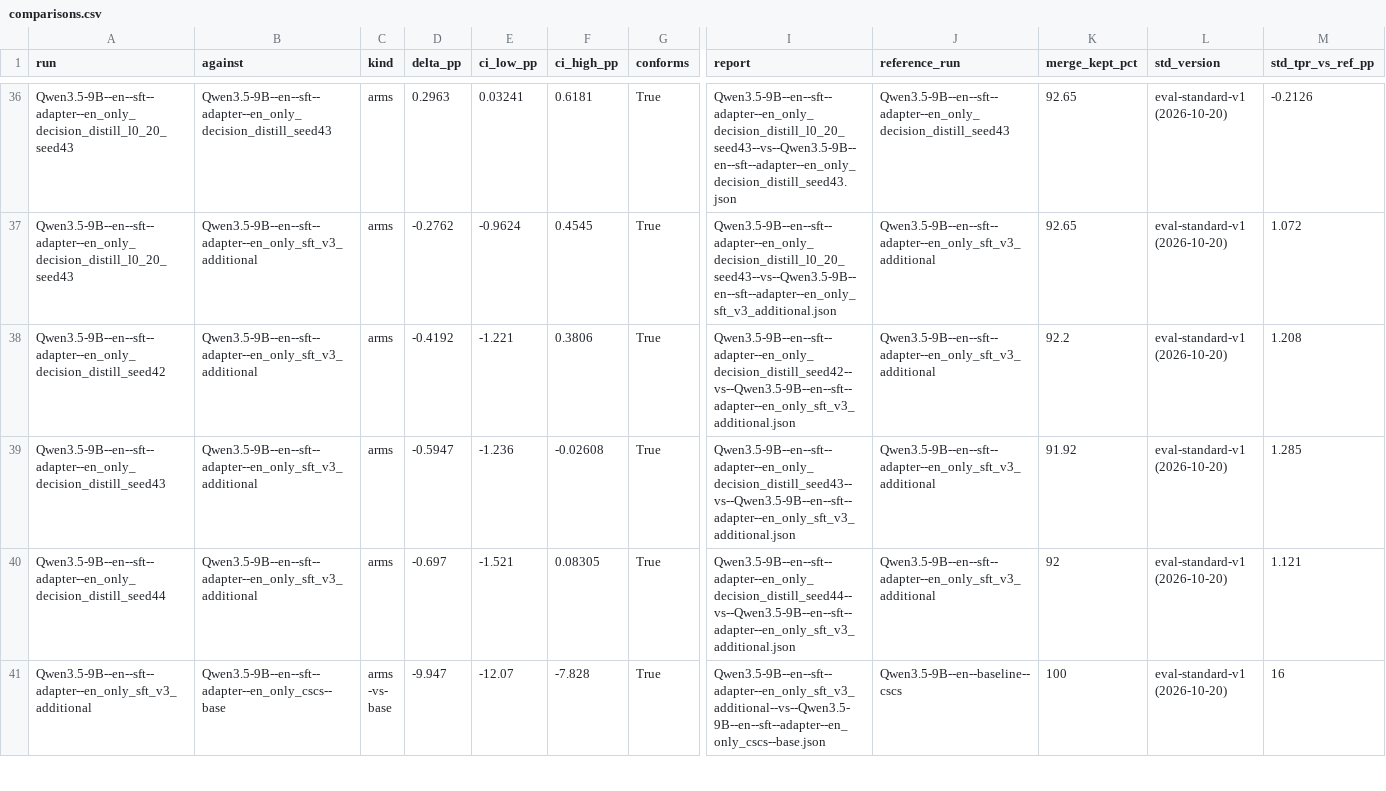
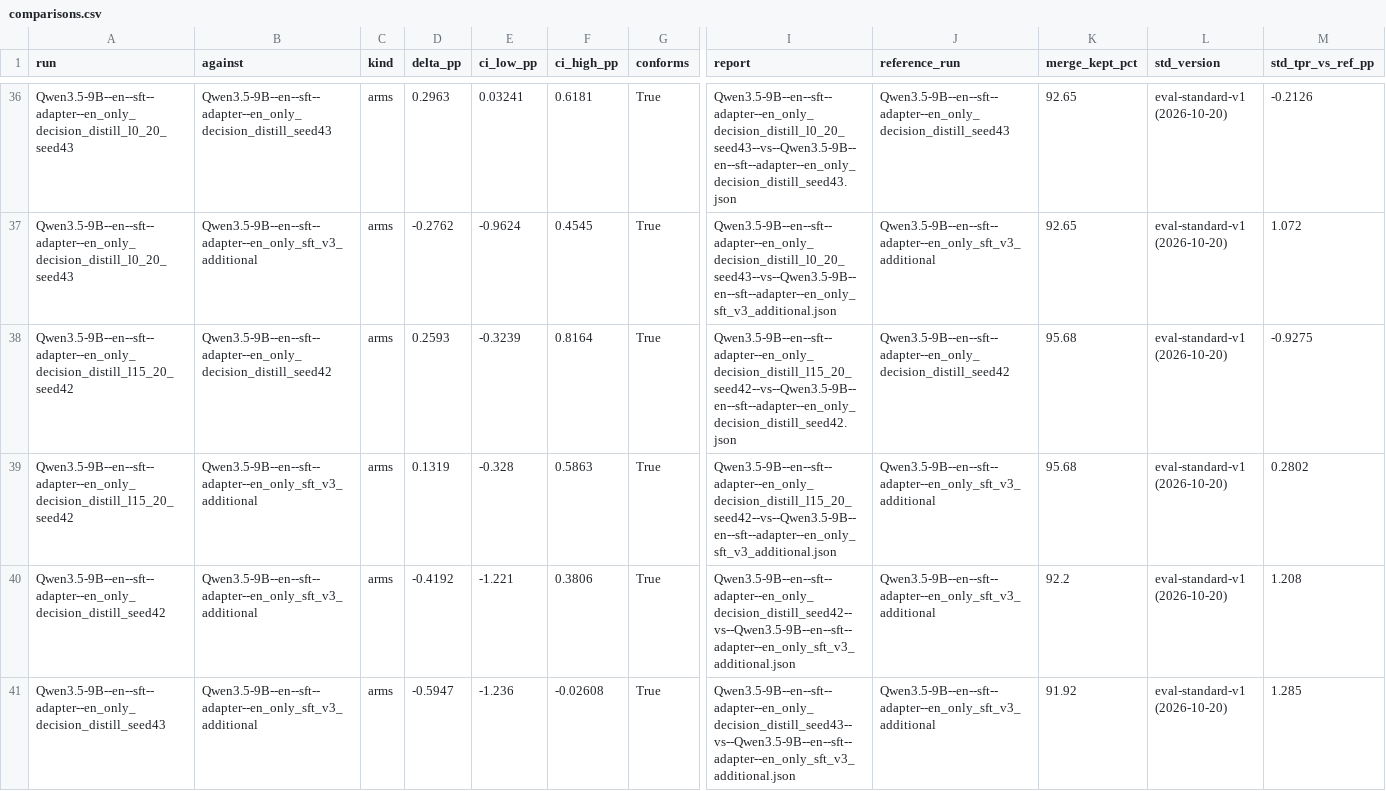
Before and after one commit to Stereotypes-in-LLMs/hiring_bias_mitigation_at, a CSV file: reports/comparisons.csv, drawn as a sheet; only a part is shown, gaps mark what is left out; the shorter side is filled out with more unchanged rows; rows hold the shown columns only; the diff names each change by its address in the sheet, - before the commit and + after, or states it on an @@ line.

```diff
--- a/reports/comparisons.csv
+++ b/reports/comparisons.csv
+row 38: Qwen3.5-9B--en--sft--adapter--en_only_decision_distill_l15_20_seed42 | Qwen3.5-9B--en--sft--adapter--en_only_decision_distill_seed42 | arms | 0.2593 | -0.3239 | 0.8164 | True | Qwen3.5-9B--en--sft--adapter--en_only_decision_distill_l15_20_seed42--vs--Qwen3.5-9B--en--sft--adapter--en_only_decision_distill_seed42.json | Qwen3.5-9B--en--sft--adapter--en_only_decision_distill_seed42 | 95.68 | eval-standard-v1 (2026-10-20) | -0.9275
+row 39: Qwen3.5-9B--en--sft--adapter--en_only_decision_distill_l15_20_seed42 | Qwen3.5-9B--en--sft--adapter--en_only_sft_v3_additional | arms | 0.1319 | -0.328 | 0.5863 | True | Qwen3.5-9B--en--sft--adapter--en_only_decision_distill_l15_20_seed42--vs--Qwen3.5-9B--en--sft--adapter--en_only_sft_v3_additional.json | Qwen3.5-9B--en--sft--adapter--en_only_sft_v3_additional | 95.68 | eval-standard-v1 (2026-10-20) | 0.2802
```
Also changed, not shown: reports/reference_metrics.csv, 6 other files.
